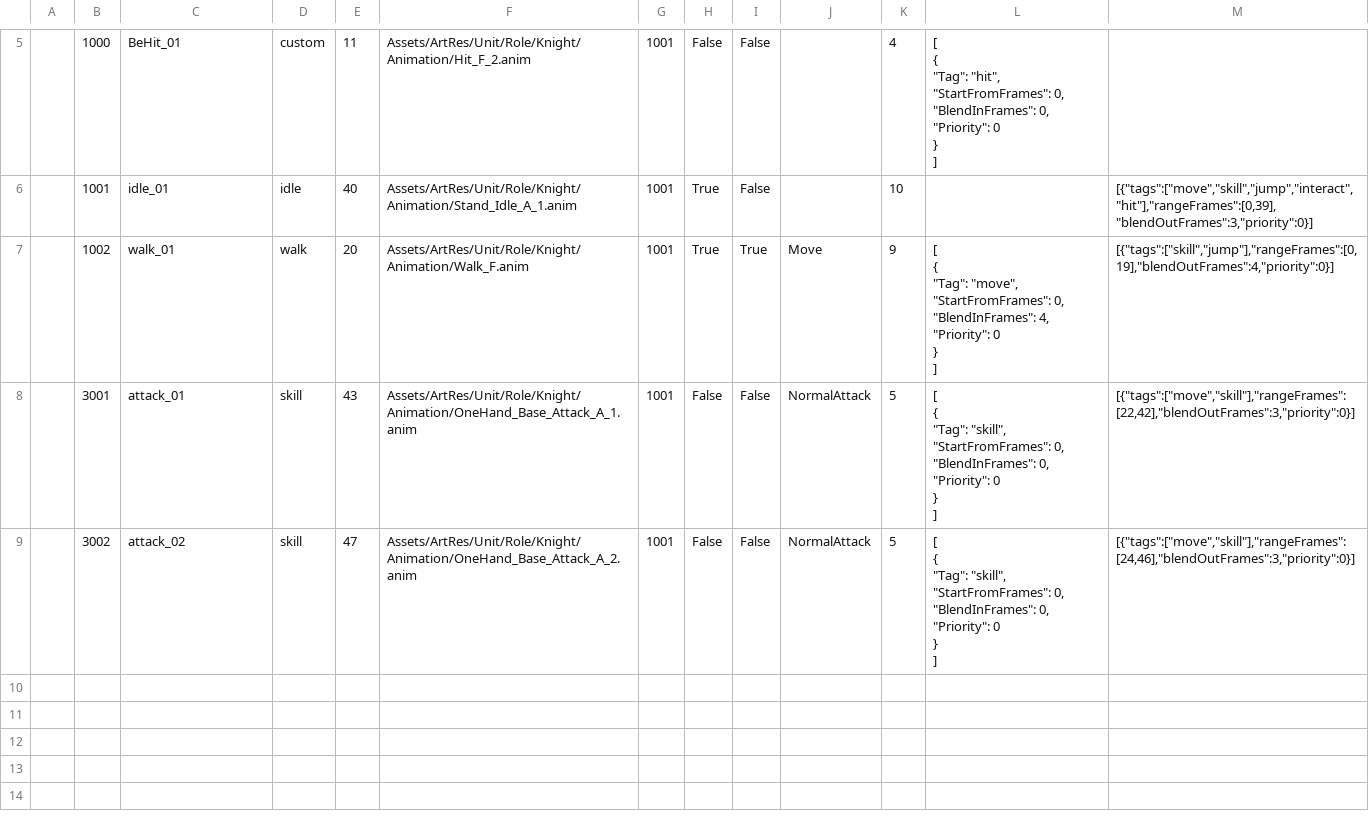
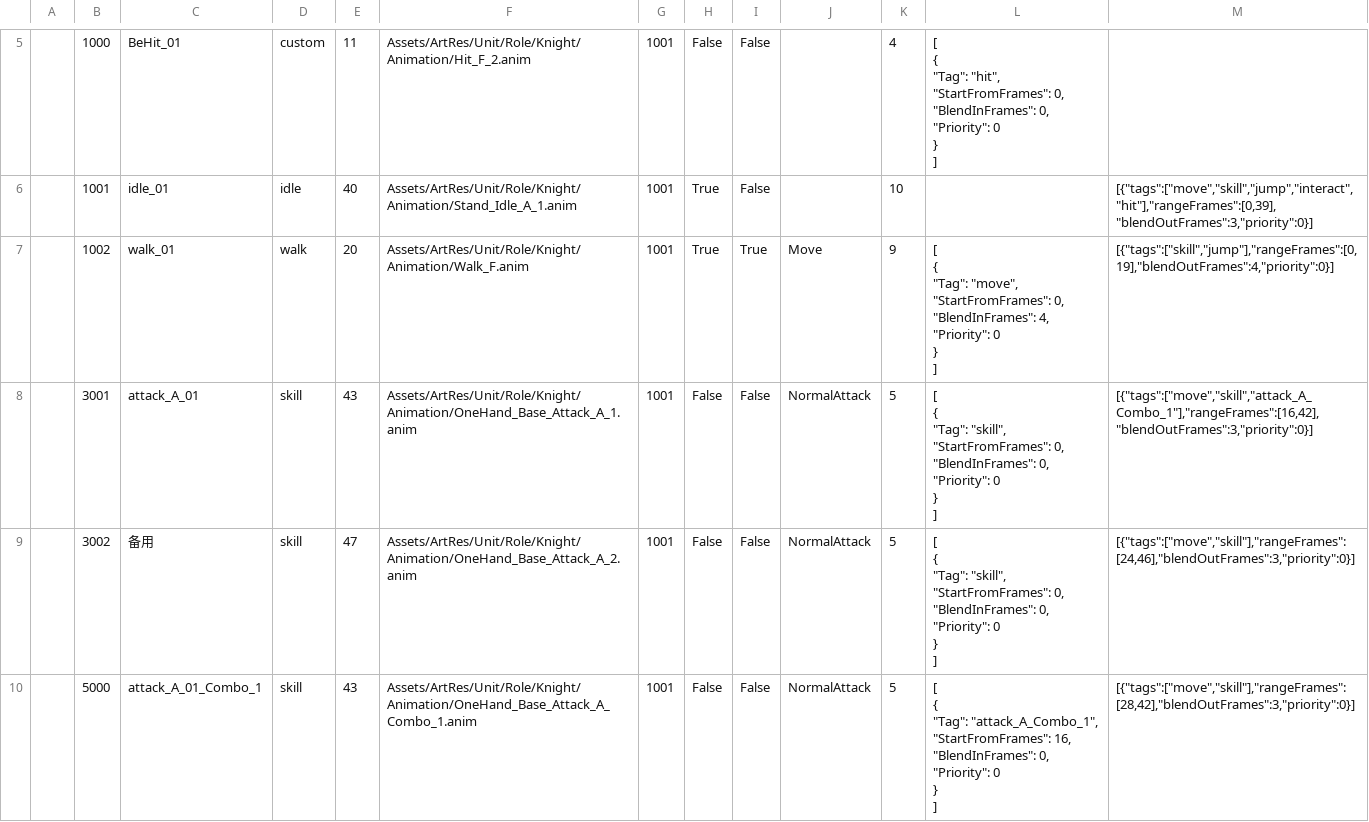
Before and after one commit to CeeLav/Astrum, a CSV file: AstrumConfig/Tables/Datas/Entity/#ActionTable.csv, drawn as a sheet; only a part is shown, gaps mark what is left out.

```diff
--- a/AstrumConfig/Tables/Datas/Entity/#ActionTable.csv
+++ b/AstrumConfig/Tables/Datas/Entity/#ActionTable.csv
@@ -21,17 +21,25 @@
 ]","[{""tags"":[""skill"",""jump""],""rangeFrames"":[0,19],""blendOutFrames"":4,""priority"":0}]"
-,3001,attack_01,skill,43,Assets/ArtRes/Unit/Role/Knight/Animation/OneHand_Base_Attack_A_1.anim,1001,False,False,NormalAttack,5,"[
-  {
-    ""Tag"": ""skill"",
-    ""StartFromFrames"": 0,
-    ""BlendInFrames"": 0,
-    ""Priority"": 0
-  }
-]","[{""tags"":[""move"",""skill""],""rangeFrames"":[22,42],""blendOutFrames"":3,""priority"":0}]"
-,3002,attack_02,skill,47,Assets/ArtRes/Unit/Role/Knight/Animation/OneHand_Base_Attack_A_2.anim,1001,False,False,NormalAttack,5,"[
-  {
-    ""Tag"": ""skill"",
-    ""StartFromFrames"": 0,
-    ""BlendInFrames"": 0,
-    ""Priority"": 0
-  }
-]","[{""tags"":[""move"",""skill""],""rangeFrames"":[24,46],""blendOutFrames"":3,""priority"":0}]"
+,3001,attack_A_01,skill,43,Assets/ArtRes/Unit/Role/Knight/Animation/OneHand_Base_Attack_A_1.anim,1001,False,False,NormalAttack,5,"[
+  {
+    ""Tag"": ""skill"",
+    ""StartFromFrames"": 0,
+    ""BlendInFrames"": 0,
+    ""Priority"": 0
+  }
+]","[{""tags"":[""move"",""skill"",""attack_A_Combo_1""],""rangeFrames"":[16,42],""blendOutFrames"":3,""priority"":0}]"
+,3002,备用,skill,47,Assets/ArtRes/Unit/Role/Knight/Animation/OneHand_Base_Attack_A_2.anim,1001,False,False,NormalAttack,5,"[
+  {
+    ""Tag"": ""skill"",
+    ""StartFromFrames"": 0,
+    ""BlendInFrames"": 0,
+    ""Priority"": 0
+  }
+]","[{""tags"":[""move"",""skill""],""rangeFrames"":[24,46],""blendOutFrames"":3,""priority"":0}]"
+,5000,attack_A_01_Combo_1,skill,43,Assets/ArtRes/Unit/Role/Knight/Animation/OneHand_Base_Attack_A_Combo_1.anim,1001,False,False,NormalAttack,5,"[
+  {
+    ""Tag"": ""attack_A_Combo_1"",
+    ""StartFromFrames"": 16,
+    ""BlendInFrames"": 0,
+    ""Priority"": 0
+  }
+]","[{""tags"":[""move"",""skill""],""rangeFrames"":[28,42],""blendOutFrames"":3,""priority"":0}]"
```
Also changed, not shown: AstrumConfig/Tables/Datas/Entity/#EntityBaseTable.csv, AstrumConfig/Tables/Datas/Role/#RoleBaseTable.csv, 13 other files.
